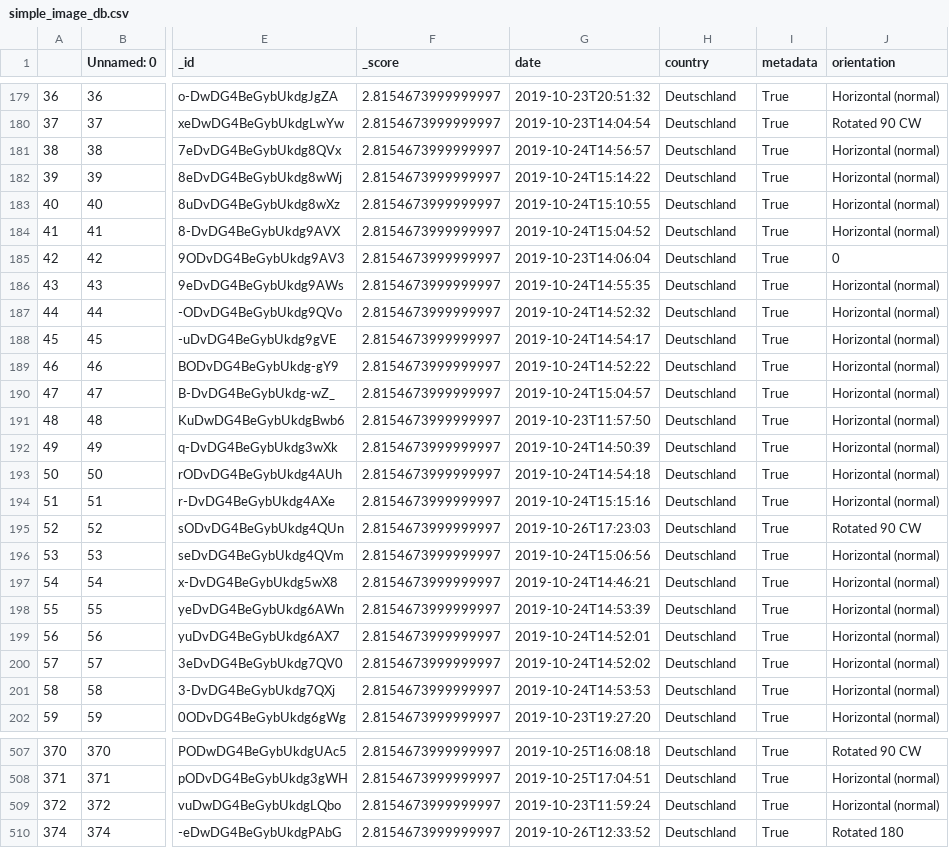
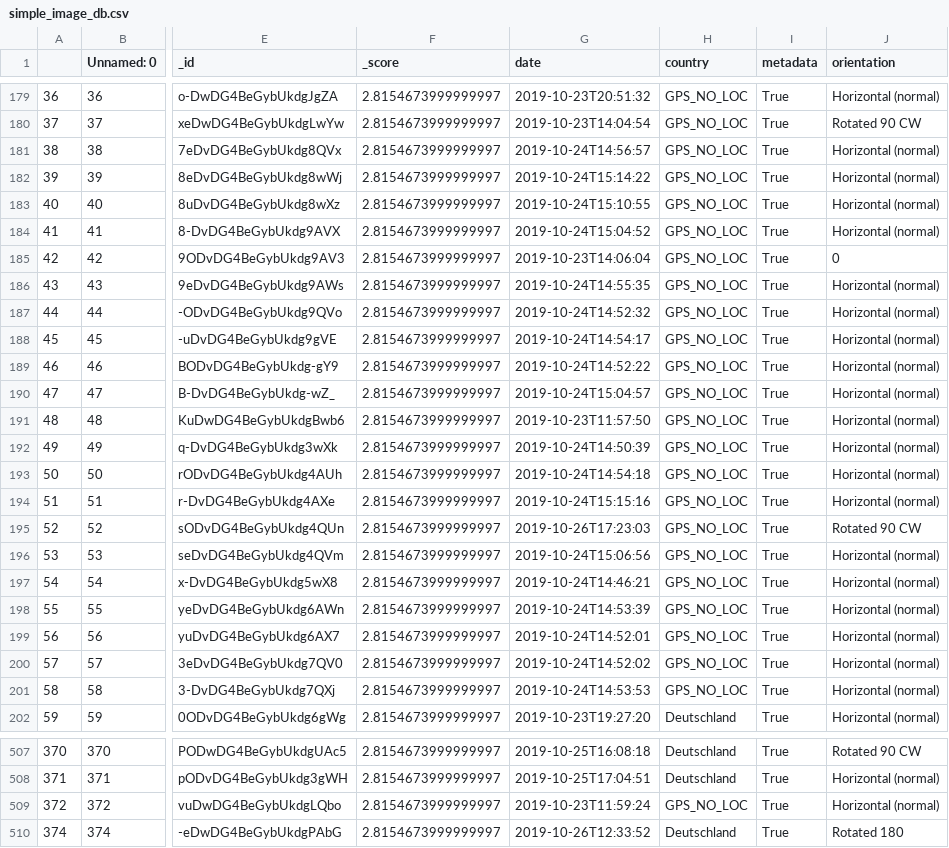
Before and after one commit to Quendara/aws-photos, a CSV file: src/data/simple_image_db.csv, drawn as a sheet; only a part is shown, gaps mark what is left out; the diff covers the shown part only; the diff names each change by its address in the sheet, - before the commit and + after, or states it on an @@ line.

```diff
--- a/src/data/simple_image_db.csv
+++ b/src/data/simple_image_db.csv
-H179:H201 (country): Deutschland
+H179:H201 (country): GPS_NO_LOC
-H509 (country): Deutschland
+H509 (country): GPS_NO_LOC
```
Also changed, not shown: 81 edited cells elsewhere in this file, 18 other files.
